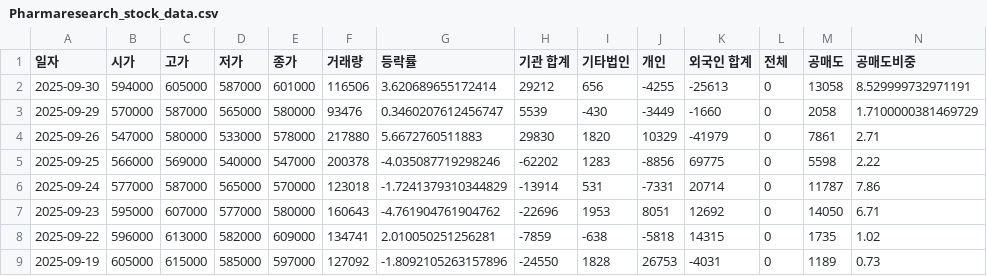
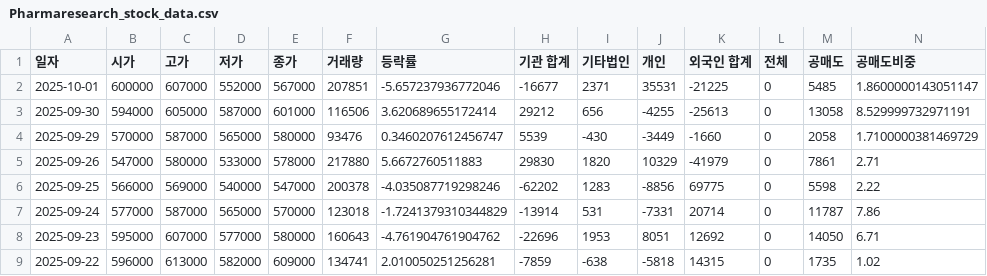
Before and after one commit to ccyun95/Medical_health_beauty_work, a CSV file: data/Pharmaresearch_stock_data.csv, drawn as a sheet; only a part is shown; the shorter side is filled out with more unchanged rows; rows hold the shown columns only; the diff names each change by its address in the sheet, - before the commit and + after, or states it on an @@ line.

```diff
--- a/data/Pharmaresearch_stock_data.csv
+++ b/data/Pharmaresearch_stock_data.csv
+row 2: 2025-10-01 | 600000 | 607000 | 552000 | 567000 | 207851 | -5.657237936772046 | -16677 | 2371 | 35531 | -21225 | 0 | 5485 | 1.8600000143051147
```
Also changed, not shown: data/Classys_stock_data.csv, data/Hugel_stock_data.csv, 1 other file.
